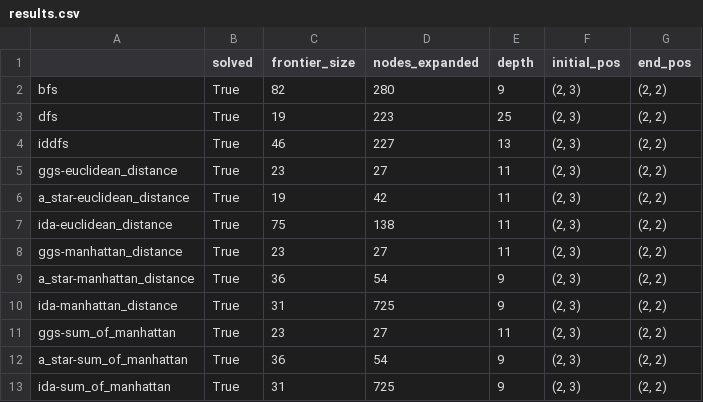
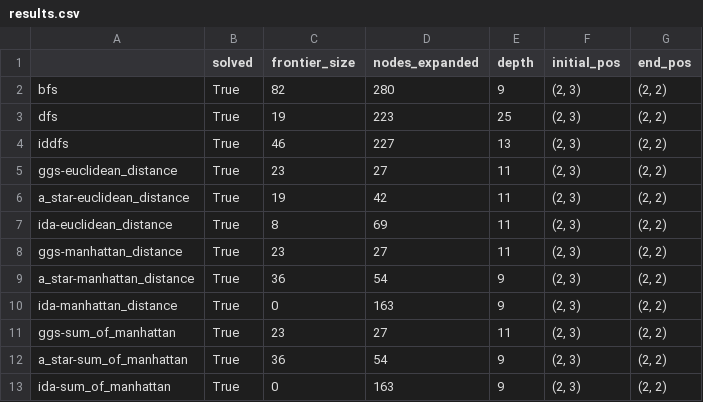
Before and after one commit to emiliobasualdo/SIA-TPS, a CSV file: TP1/results.csv, drawn as a sheet.

```diff
--- a/TP1/results.csv
+++ b/TP1/results.csv
@@ -6,8 +6,8 @@ ggs-euclidean_distance,True,23,27,11,"(2, 3)","(2, 2)"
 a_star-euclidean_distance,True,19,42,11,"(2, 3)","(2, 2)"
-ida-euclidean_distance,True,75,138,11,"(2, 3)","(2, 2)"
+ida-euclidean_distance,True,8,69,11,"(2, 3)","(2, 2)"
 ggs-manhattan_distance,True,23,27,11,"(2, 3)","(2, 2)"
 a_star-manhattan_distance,True,36,54,9,"(2, 3)","(2, 2)"
-ida-manhattan_distance,True,31,725,9,"(2, 3)","(2, 2)"
+ida-manhattan_distance,True,0,163,9,"(2, 3)","(2, 2)"
 ggs-sum_of_manhattan,True,23,27,11,"(2, 3)","(2, 2)"
 a_star-sum_of_manhattan,True,36,54,9,"(2, 3)","(2, 2)"
-ida-sum_of_manhattan,True,31,725,9,"(2, 3)","(2, 2)"
+ida-sum_of_manhattan,True,0,163,9,"(2, 3)","(2, 2)"
```
Also changed, not shown: 1 other file.
